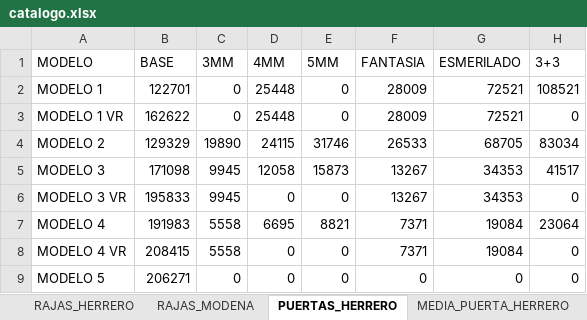
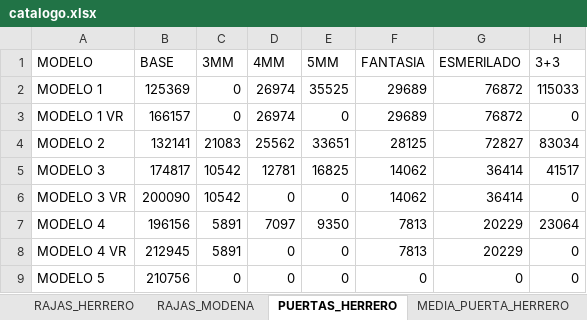
Before and after one commit to germanbelloni/sebamar-cotizador, an Excel workbook: backend/excel/catalogo.xlsx, sheet PUERTAS_HERRERO, drawn as a sheet; only a part is shown; values as stored, in another font and other column widths than the file's, no borders; the diff covers the shown part only; the diff names each change by its address in the sheet, - before the commit and + after, or states it on an @@ line.

```diff
--- a/backend/excel/catalogo.xlsx (sheet PUERTAS_HERRERO)
+++ b/backend/excel/catalogo.xlsx (sheet PUERTAS_HERRERO)
-B2 (BASE): 122701
+B2 (BASE): 125369
-D2:D3 (4MM): 25448
+D2:D3 (4MM): 26974
-E2 (5MM): 0
+E2 (5MM): 35525
-F2:F3 (FANTASIA): 28009
+F2:F3 (FANTASIA): 29689
-G2:G3 (ESMERILADO): 72521
+G2:G3 (ESMERILADO): 76872
-H2 (3+3): 108521
+H2 (3+3): 115033
-B3 (BASE): 162622
+B3 (BASE): 166157
-B4 (BASE): 129329
+B4 (BASE): 132141
-C4 (3MM): 19890
+C4 (3MM): 21083
-D4 (4MM): 24115
+D4 (4MM): 25562
-E4 (5MM): 31746
+E4 (5MM): 33651
-F4 (FANTASIA): 26533
+F4 (FANTASIA): 28125
-G4 (ESMERILADO): 68705
+G4 (ESMERILADO): 72827
-B5 (BASE): 171098
+B5 (BASE): 174817
-C5:C6 (3MM): 9945
+C5:C6 (3MM): 10542
-D5 (4MM): 12058
+D5 (4MM): 12781
-E5 (5MM): 15873
+E5 (5MM): 16825
-F5:F6 (FANTASIA): 13267
+F5:F6 (FANTASIA): 14062
-G5:G6 (ESMERILADO): 34353
+G5:G6 (ESMERILADO): 36414
-B6 (BASE): 195833
+B6 (BASE): 200090
-B7 (BASE): 191983
+B7 (BASE): 196156
-C7:C8 (3MM): 5558
+C7:C8 (3MM): 5891
-D7 (4MM): 6695
+D7 (4MM): 7097
-E7 (5MM): 8821
+E7 (5MM): 9350
-F7:F8 (FANTASIA): 7371
+F7:F8 (FANTASIA): 7813
-G7:G8 (ESMERILADO): 19084
+G7:G8 (ESMERILADO): 20229
-B8 (BASE): 208415
+B8 (BASE): 212945
-B9 (BASE): 206271
+B9 (BASE): 210756
```
Also changed, not shown: 47 edited cells elsewhere in this sheet, sheet RAJAS_HERRERO, sheet RAJAS_MODENA, sheet VENTANAS_MODENA, sheet VENTANAS_HERRERO, sheet PUERTAS_MODENA, sheet PUERTAS_PLACA, 3 more sheets, formulas that keep their value, 25 other files.
